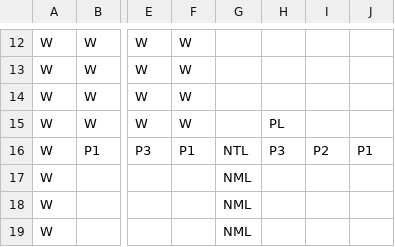
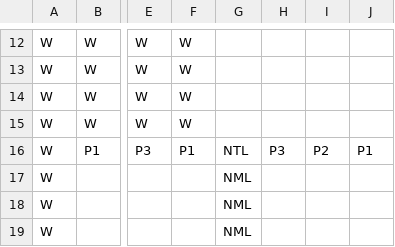
Before and after one commit to GlowLimeGames/LettersToReid, a CSV file: Assets/Resources/CSV/MP-8.csv, drawn as a sheet; only a part is shown, gaps mark what is left out; the diff names each change by its address in the sheet, - before the commit and + after, or states it on an @@ line.

```diff
--- a/Assets/Resources/CSV/MP-8.csv
+++ b/Assets/Resources/CSV/MP-8.csv
-H15: PL
+H15: (empty)
```
Also changed, not shown: Assets/Resources/CSV/MP-2.csv, Assets/Resources/CSV/MP-4.csv, 8 other files.
